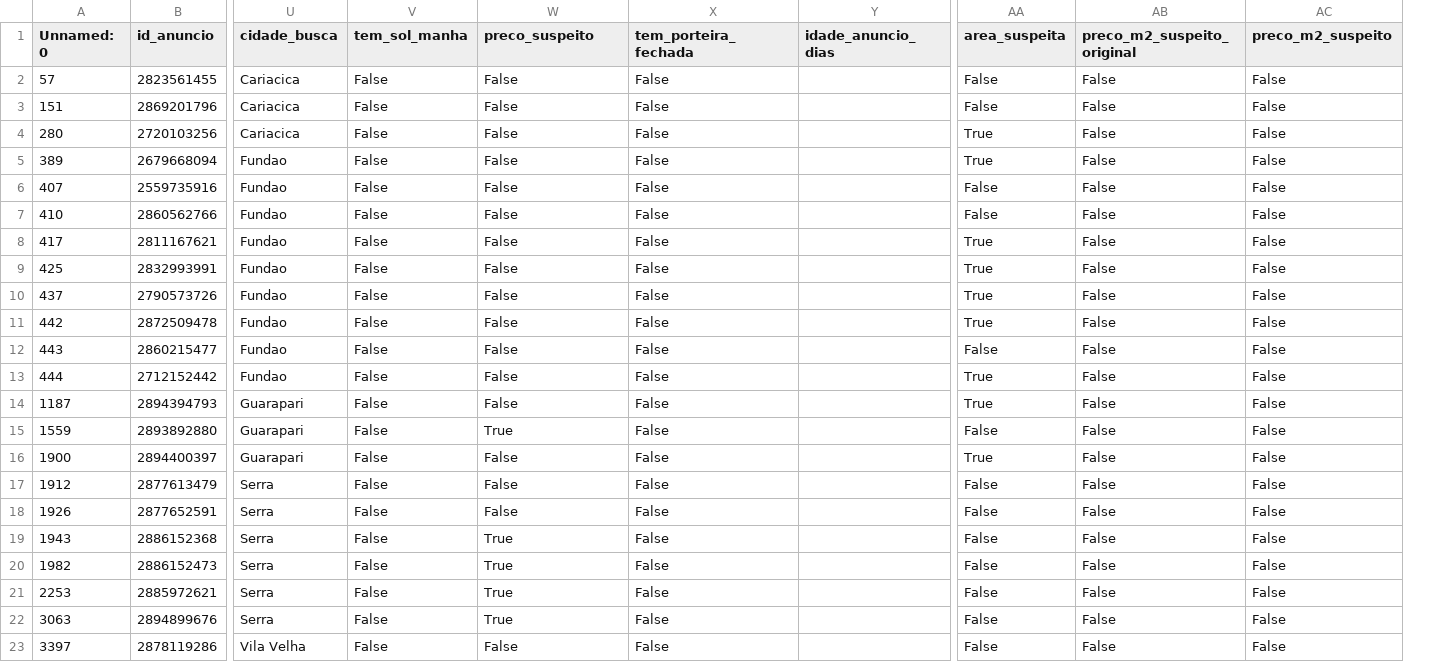
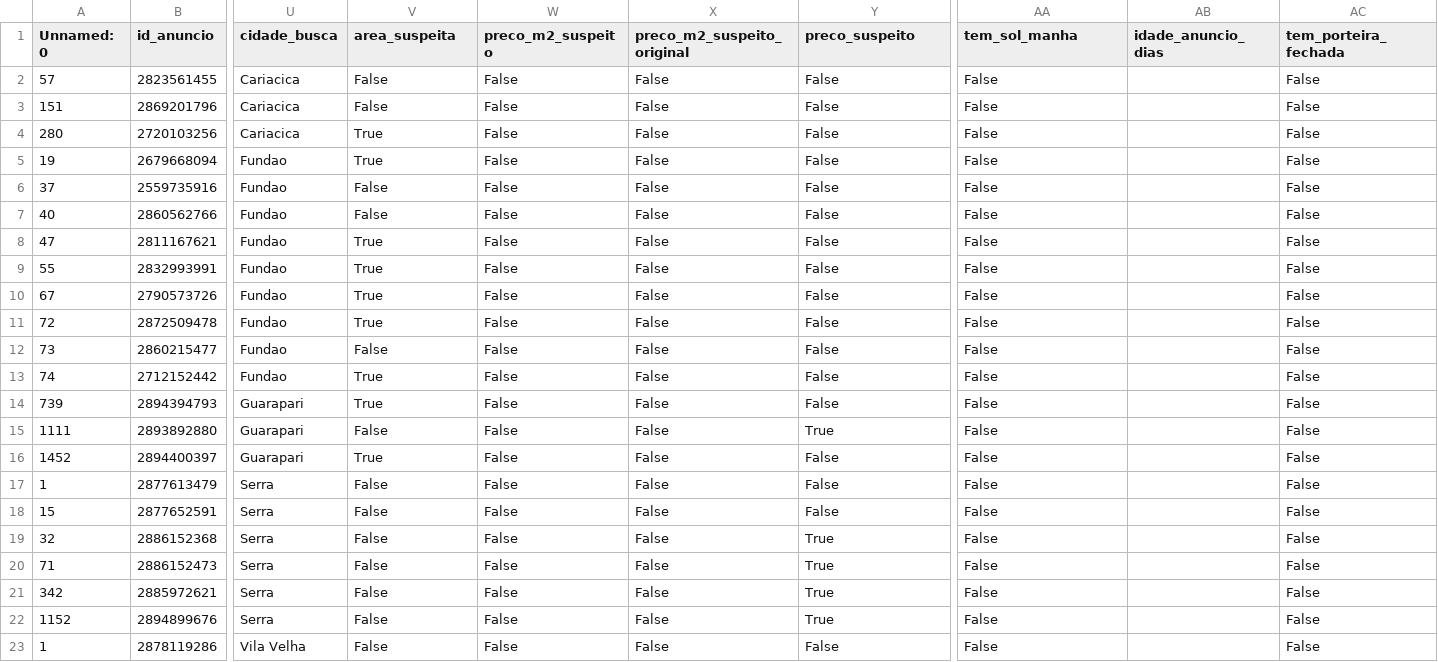
Before and after one commit to ConradoAntoniazi/Preditor_preco_venda_imoveis, a CSV file: saidas/dataset_removidos.csv, drawn as a sheet; only a part is shown, gaps mark what is left out; removed rows and columns are numbered as before the commit, all else as after; the diff covers the shown part only; the diff names each change by its address in the sheet, - before the commit and + after, or states it on an @@ line.

```diff
--- a/saidas/dataset_removidos.csv
+++ b/saidas/dataset_removidos.csv
-column AA (area_suspeita), rows 2-23: False | False | True | True | False | False | True | True | True | True | False | True | True | False | True | False | False | False | False | False | False | False
+column AB (idade_anuncio_dias), empty
-V1: tem_sol_manha
+V1: area_suspeita
-W1: preco_suspeito
+W1: preco_m2_suspeito
-X1: tem_porteira_fechada
+X1: preco_m2_suspeito_original
-Y1: idade_anuncio_dias
+Y1: preco_suspeito
-AA1: preco_m2_suspeito_original
+AA1: tem_sol_manha
-AC1: preco_m2_suspeito
+AC1: tem_porteira_fechada
-Y2:Y14 (preco_suspeito): (empty)
+Y2:Y14 (preco_suspeito): False
-V4:V5 (area_suspeita): False
+V4:V5 (area_suspeita): True
-A5 (Unnamed: 0): 389
+A5 (Unnamed: 0): 19
-A6 (Unnamed: 0): 407
+A6 (Unnamed: 0): 37
-A7 (Unnamed: 0): 410
+A7 (Unnamed: 0): 40
-A8 (Unnamed: 0): 417
+A8 (Unnamed: 0): 47
-V8:V11 (area_suspeita): False
+V8:V11 (area_suspeita): True
-A9 (Unnamed: 0): 425
+A9 (Unnamed: 0): 55
-A10 (Unnamed: 0): 437
+A10 (Unnamed: 0): 67
-A11 (Unnamed: 0): 442
+A11 (Unnamed: 0): 72
-A12 (Unnamed: 0): 443
+A12 (Unnamed: 0): 73
-A13 (Unnamed: 0): 444
+A13 (Unnamed: 0): 74
-V13:V14 (area_suspeita): False
+V13:V14 (area_suspeita): True
-A14 (Unnamed: 0): 1187
+A14 (Unnamed: 0): 739
-A15 (Unnamed: 0): 1559
+A15 (Unnamed: 0): 1111
-W15 (preco_m2_suspeito): True
+W15 (preco_m2_suspeito): False
-Y15 (preco_suspeito): (empty)
+Y15 (preco_suspeito): True
-A16 (Unnamed: 0): 1900
+A16 (Unnamed: 0): 1452
-V16 (area_suspeita): False
+V16 (area_suspeita): True
-Y16:Y18 (preco_suspeito): (empty)
+Y16:Y18 (preco_suspeito): False
-A17 (Unnamed: 0): 1912
+A17 (Unnamed: 0): 1
-A18 (Unnamed: 0): 1926
+A18 (Unnamed: 0): 15
-A19 (Unnamed: 0): 1943
+A19 (Unnamed: 0): 32
-W19:W22 (preco_m2_suspeito): True
+W19:W22 (preco_m2_suspeito): False
-Y19:Y22 (preco_suspeito): (empty)
+Y19:Y22 (preco_suspeito): True
-A20 (Unnamed: 0): 1982
+A20 (Unnamed: 0): 71
-A21 (Unnamed: 0): 2253
+A21 (Unnamed: 0): 342
-A22 (Unnamed: 0): 3063
+A22 (Unnamed: 0): 1152
-A23 (Unnamed: 0): 3397
+A23 (Unnamed: 0): 1
-Y23 (preco_suspeito): (empty)
+Y23 (preco_suspeito): False
```
Also changed, not shown: 46 edited cells elsewhere in this file, bases/imoveis_agregado.csv, 3 other files.
